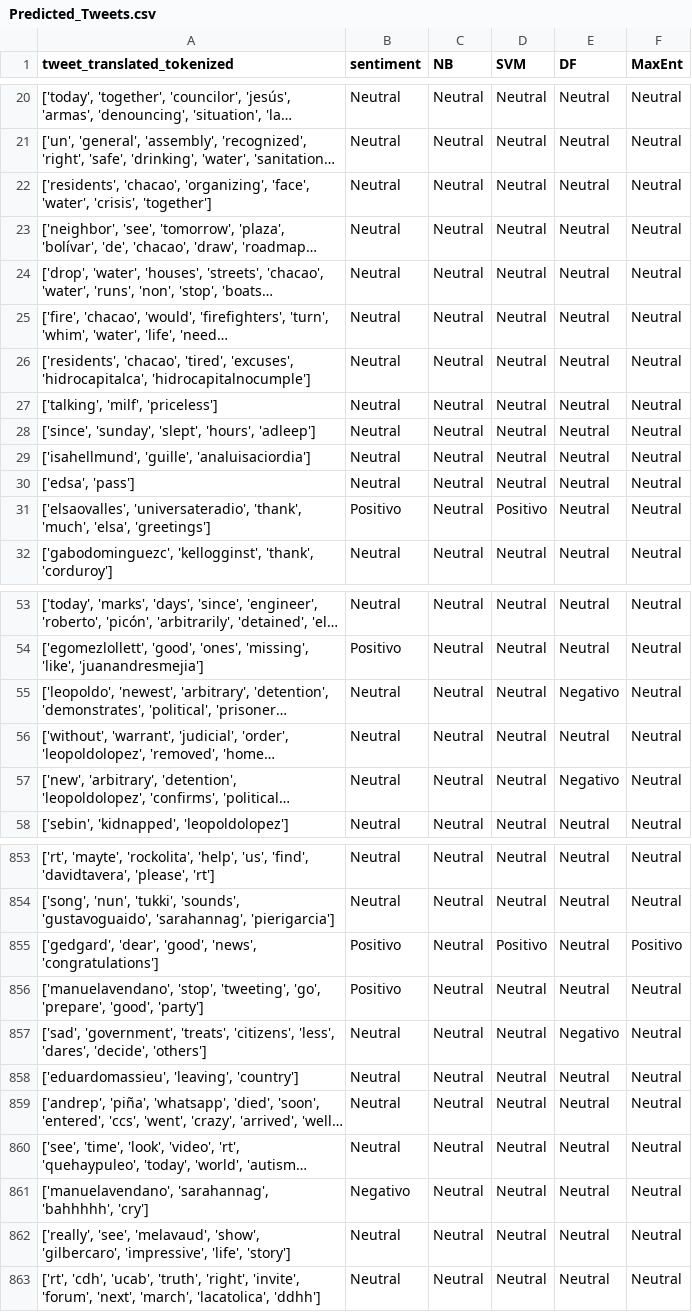
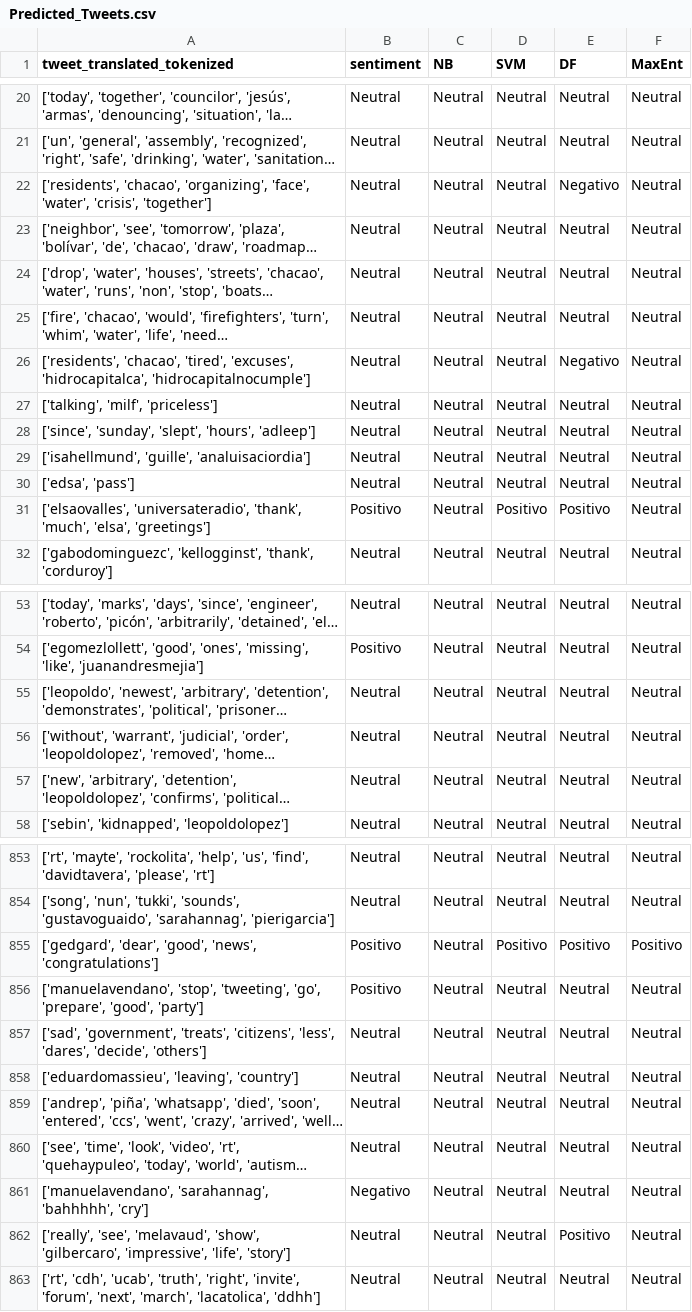
Before and after one commit to MauricinhoMorales/Analisis_sentimientos_TEG_2M, a CSV file: batch/Predicted_Tweets.csv, drawn as a sheet; only a part is shown, gaps mark what is left out; long unchanged cells end in …; the diff covers the shown part only; the diff names each change by its address in the sheet, - before the commit and + after, or states it on an @@ line.

Commit message:
Actualización de estadisticas en Batch

```diff
--- a/batch/Predicted_Tweets.csv
+++ b/batch/Predicted_Tweets.csv
-E22 (DF): Neutral
+E22 (DF): Negativo
-E26 (DF): Neutral
+E26 (DF): Negativo
-E31 (DF): Neutral
+E31 (DF): Positivo
-E55 (DF): Negativo
+E55 (DF): Neutral
-E57 (DF): Negativo
+E57 (DF): Neutral
-E855 (DF): Neutral
+E855 (DF): Positivo
-E857 (DF): Negativo
+E857 (DF): Neutral
-E862 (DF): Neutral
+E862 (DF): Positivo
```
Also changed, not shown: 64 edited cells elsewhere in this file, batch/Statistics_Tweets.csv, 1 other file.
